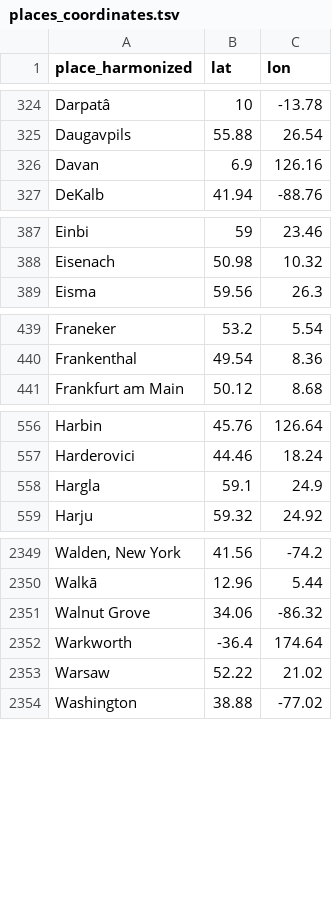
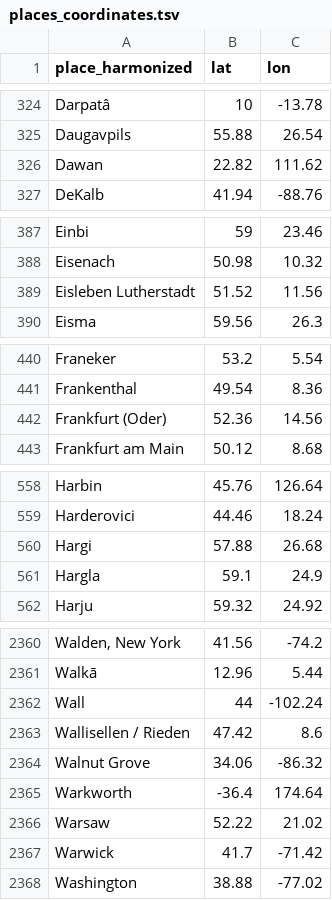
Before and after one commit to RaRa-digiLab/enb-curator, a TSV file: config/places/places_coordinates.tsv, drawn as a sheet; only a part is shown, gaps mark what is left out; the diff covers the shown part only.

Commit message:
changed to newest data

```diff
--- a/config/places/places_coordinates.tsv
+++ b/config/places/places_coordinates.tsv
@@ -325,3 +325,3 @@ Darpatâ	10	-13.78
 Daugavpils	55.88	26.54
-Davan	6.9	126.16
+Dawan	22.82	111.62
 DeKalb	41.94	-88.76
@@ -388,2 +388,3 @@ Einbi	59	23.46
 Eisenach	50.98	10.32
+Eisleben Lutherstadt	51.52	11.56
 Eisma	59.56	26.3
@@ -440,2 +441,3 @@ Franeker	53.2	5.54
 Frankenthal	49.54	8.36
+Frankfurt (Oder)	52.36	14.56
 Frankfurt am Main	50.12	8.68
@@ -557,2 +559,3 @@ Harbin	45.76	126.64
 Harderovici	44.46	18.24
+Hargi	57.88	26.68
 Hargla	59.1	24.9
@@ -2350,2 +2361,4 @@ Walden, New York	41.56	-74.2
 Walkā	12.96	5.44
+Wall	44	-102.24
+Wallisellen / Rieden	47.42	8.6
 Walnut Grove	34.06	-86.32
@@ -2353,2 +2366,3 @@ Warkworth	-36.4	174.64
 Warsaw	52.22	21.02
+Warwick	41.7	-71.42
 Washington	38.88	-77.02
```
Also changed, not shown: 12 added rows, 3 removed rows and 1 edited cell elsewhere in this file, config/places/places_harmonized.tsv, reports/places_overview_rulebased harmonization.tsv, 14 other files.
